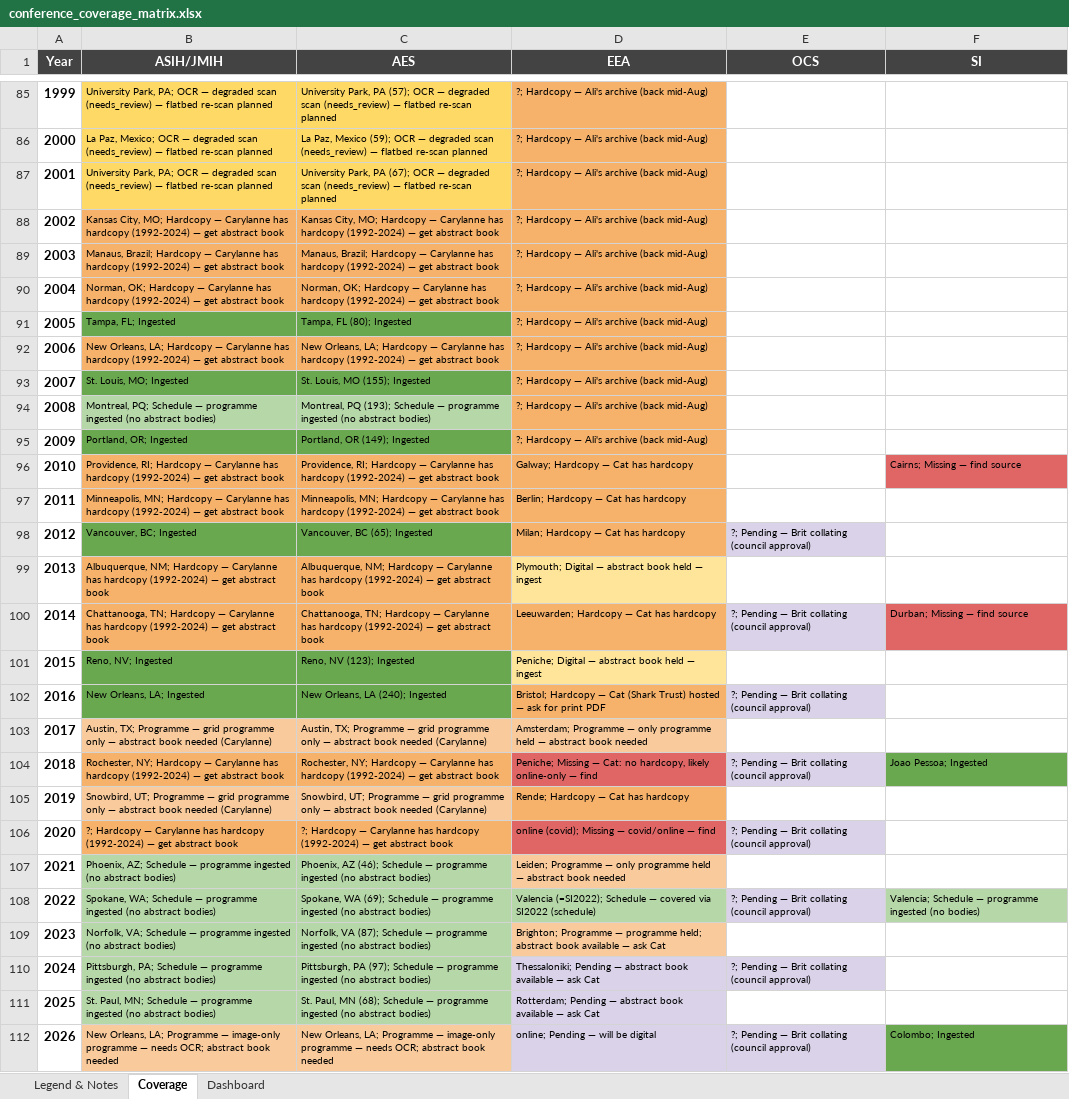
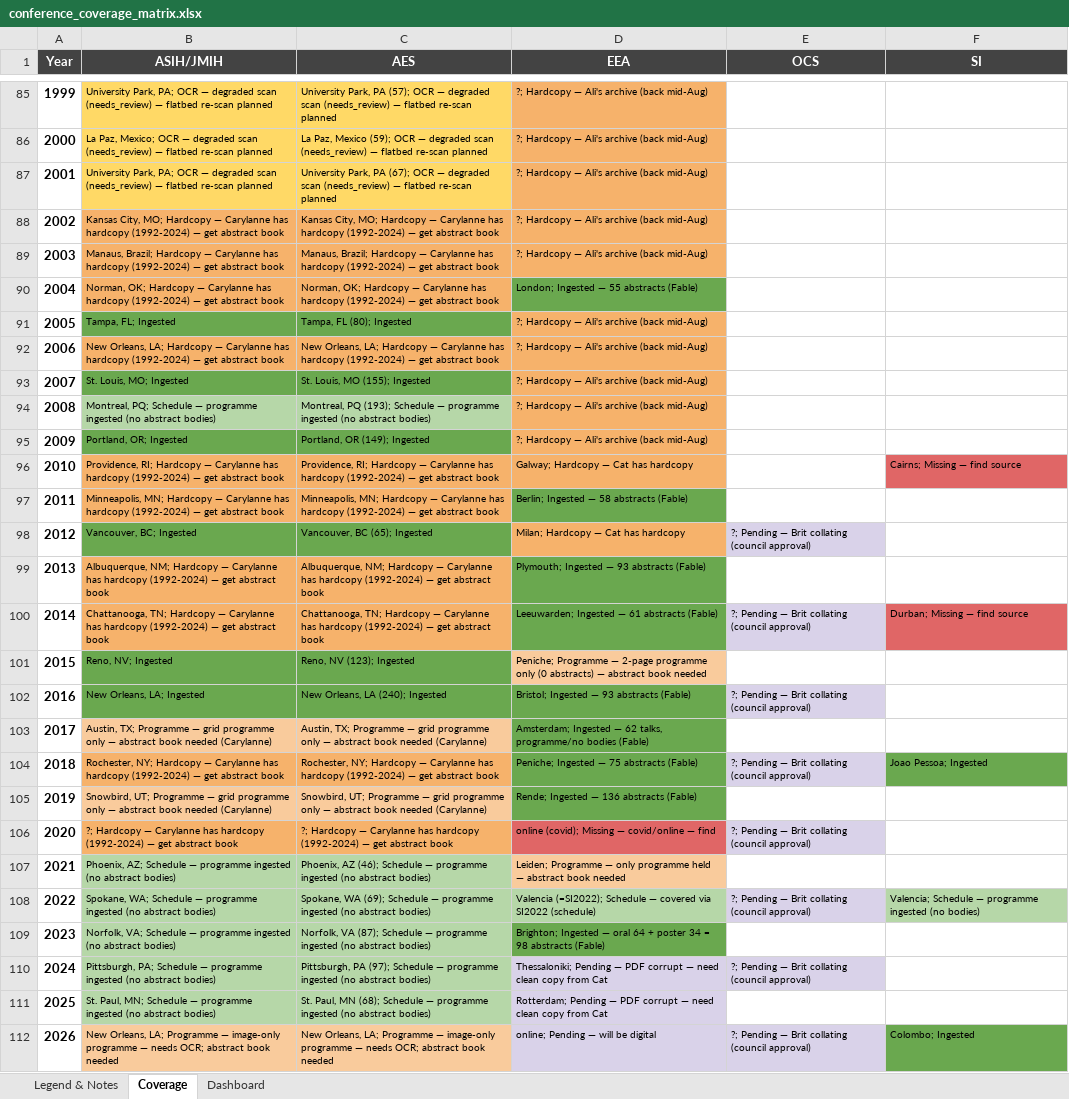
Before and after one commit to SimonDedman/elasmo_analyses, an Excel workbook: database/conference_coverage_matrix.xlsx, sheet Coverage, drawn as a sheet; only a part is shown, gaps mark what is left out; values as stored, in another font and other column widths than the file's, no borders; the diff names each change by its address in the sheet, - before the commit and + after, or states it on an @@ line.

```diff
--- a/database/conference_coverage_matrix.xlsx (sheet Coverage)
+++ b/database/conference_coverage_matrix.xlsx (sheet Coverage)
-D90 (EEA): ?; Hardcopy — Ali's archive (back mid-Aug)
+D90 (EEA): London; Ingested — 55 abstracts (Fable)
-D90 fill: #F6B26B
+D90 fill: #6AA84F
-D97 (EEA): Berlin; Hardcopy — Cat has hardcopy
+D97 (EEA): Berlin; Ingested — 58 abstracts (Fable)
-D97 fill: #F6B26B
+D97 fill: #6AA84F
-D99 (EEA): Plymouth; Digital — abstract book held — ingest
+D99 (EEA): Plymouth; Ingested — 93 abstracts (Fable)
-D99 fill: #FFE599
+D99 fill: #6AA84F
-D100 (EEA): Leeuwarden; Hardcopy — Cat has hardcopy
+D100 (EEA): Leeuwarden; Ingested — 61 abstracts (Fable)
-D100 fill: #F6B26B
+D100 fill: #6AA84F
-D101 (EEA): Peniche; Digital — abstract book held — ingest
+D101 (EEA): Peniche; Programme — 2-page programme only (0 abstracts) — abstract book needed
-D101 fill: #FFE599
+D101 fill: #F9CB9C
-D102 (EEA): Bristol; Hardcopy — Cat (Shark Trust) hosted — ask for print PDF
+D102 (EEA): Bristol; Ingested — 93 abstracts (Fable)
-D102 fill: #F6B26B
+D102 fill: #6AA84F
-D103 (EEA): Amsterdam; Programme — only programme held — abstract book needed
+D103 (EEA): Amsterdam; Ingested — 62 talks, programme/no bodies (Fable)
-D103 fill: #F9CB9C
+D103 fill: #6AA84F
-D104 (EEA): Peniche; Missing — Cat: no hardcopy, likely online-only — find
+D104 (EEA): Peniche; Ingested — 75 abstracts (Fable)
-D104 fill: #E06666
+D104 fill: #6AA84F
-D105 (EEA): Rende; Hardcopy — Cat has hardcopy
+D105 (EEA): Rende; Ingested — 136 abstracts (Fable)
-D105 fill: #F6B26B
+D105 fill: #6AA84F
-D109 (EEA): Brighton; Programme — programme held; abstract book available — ask Cat
+D109 (EEA): Brighton; Ingested — oral 64 + poster 34 = 98 abstracts (Fable)
-D109 fill: #F9CB9C
+D109 fill: #6AA84F
-D110 (EEA): …Pending — abstract book available — ask Cat
+D110 (EEA): …Pending — PDF corrupt — need clean copy from Cat
-D111 (EEA): …Pending — abstract book available — ask Cat
+D111 (EEA): …Pending — PDF corrupt — need clean copy from Cat
```
Also changed, not shown: sheet Legend & Notes, outputs/conference_coverage_matrix.xlsx, 1 other file.
